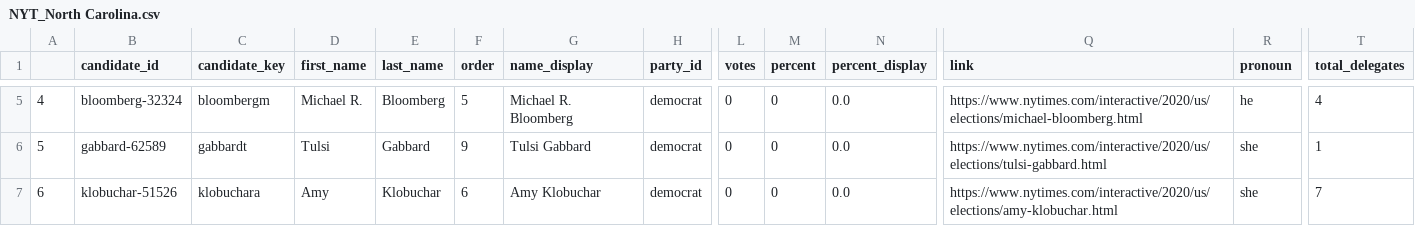
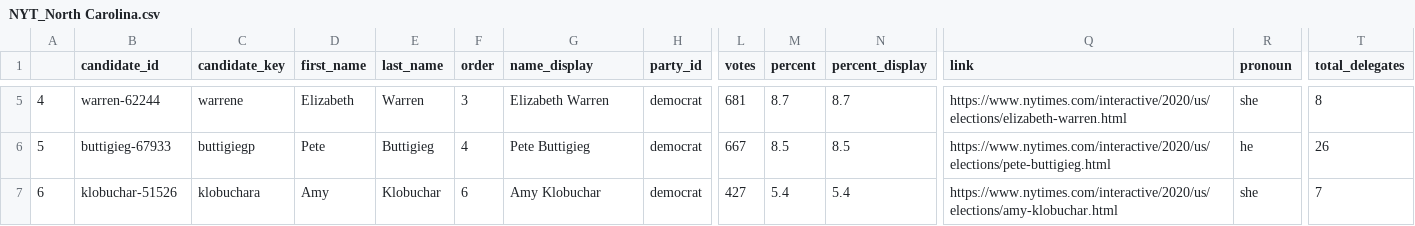
Before and after one commit to ModelledCitizen/project-harvest, a CSV file: _tables/results/NYT_North Carolina.csv, drawn as a sheet; only a part is shown, gaps mark what is left out; the diff covers the shown part only; the diff names each change by its address in the sheet, - before the commit and + after, or states it on an @@ line.

```diff
--- a/_tables/results/NYT_North Carolina.csv
+++ b/_tables/results/NYT_North Carolina.csv
-B5 (candidate_id): bloomberg-32324
+B5 (candidate_id): warren-62244
-C5 (candidate_key): bloombergm
+C5 (candidate_key): warrene
-D5 (first_name): Michael R.
+D5 (first_name): Elizabeth
-E5 (last_name): Bloomberg
+E5 (last_name): Warren
-F5 (order): 5
+F5 (order): 3
-G5 (name_display): Michael R. Bloomberg
+G5 (name_display): Elizabeth Warren
-L5 (votes): 0
+L5 (votes): 681
-M5 (percent): 0
+M5 (percent): 8.7
-N5 (percent_display): 0.0
+N5 (percent_display): 8.7
-Q5 (link): https://www.nytimes.com/interactive/2020/us/elections/michael-bloomberg.html
+Q5 (link): https://www.nytimes.com/interactive/2020/us/elections/elizabeth-warren.html
-R5 (pronoun): he
+R5 (pronoun): she
-T5 (total_delegates): 4
+T5 (total_delegates): 8
-B6 (candidate_id): gabbard-62589
+B6 (candidate_id): buttigieg-67933
-C6 (candidate_key): gabbardt
+C6 (candidate_key): buttigiegp
-D6 (first_name): Tulsi
+D6 (first_name): Pete
-E6 (last_name): Gabbard
+E6 (last_name): Buttigieg
-F6 (order): 9
+F6 (order): 4
-G6 (name_display): Tulsi Gabbard
+G6 (name_display): Pete Buttigieg
-L6 (votes): 0
+L6 (votes): 667
-M6 (percent): 0
+M6 (percent): 8.5
-N6 (percent_display): 0.0
+N6 (percent_display): 8.5
-Q6 (link): https://www.nytimes.com/interactive/2020/us/elections/tulsi-gabbard.html
+Q6 (link): https://www.nytimes.com/interactive/2020/us/elections/pete-buttigieg.html
-R6 (pronoun): she
+R6 (pronoun): he
-T6 (total_delegates): 1
+T6 (total_delegates): 26
-L7 (votes): 0
+L7 (votes): 427
-M7 (percent): 0
+M7 (percent): 5.4
-N7 (percent_display): 0.0
+N7 (percent_display): 5.4
```
Also changed, not shown: 124 edited cells elsewhere in this file, _tables/results/NYT_Alabama.csv, _tables/results/NYT_Arkansas.csv, 25 other files.
